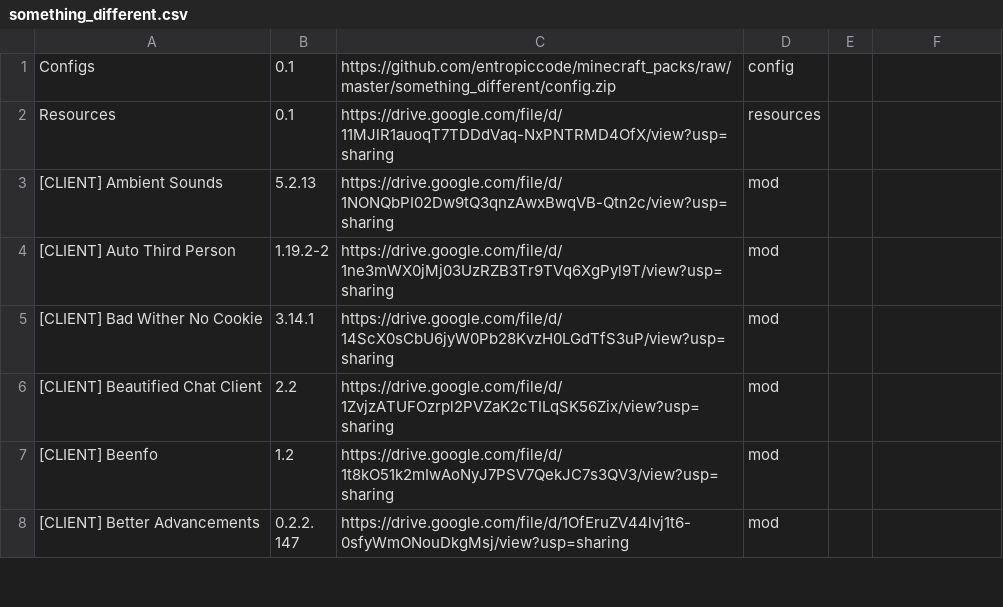
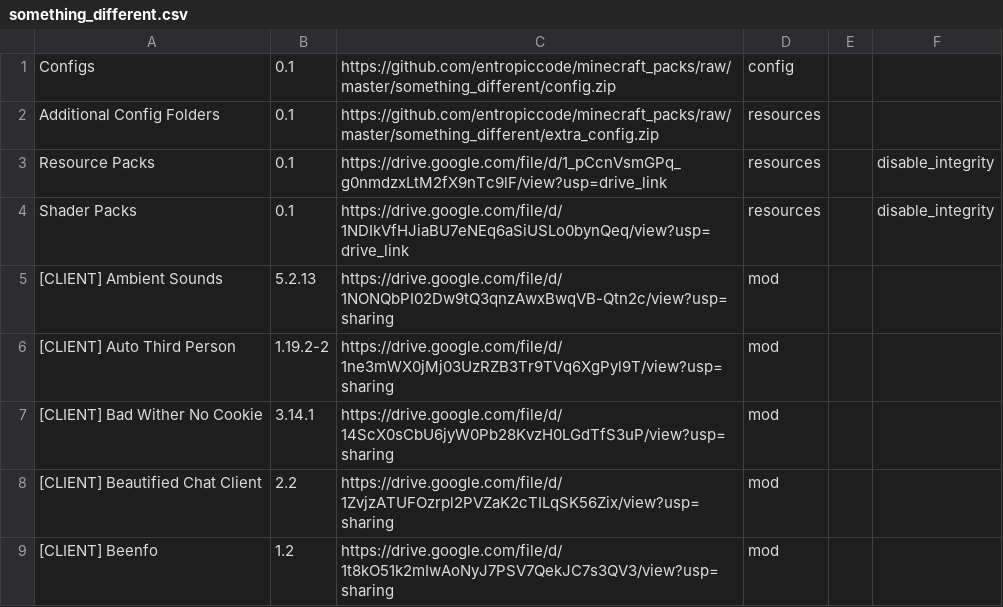
Before and after one commit to entropiccode/minecraft_packs, a CSV file: something_different/something_different.csv, drawn as a sheet; only a part is shown; the shorter side is filled out with more unchanged rows; the diff names each change by its address in the sheet, - before the commit and + after, or states it on an @@ line.

Commit message:
Add files via upload

```diff
--- a/something_different/something_different.csv
+++ b/something_different/something_different.csv
-A2: Resources
+A2: Additional Config Folders
-C2: https://drive.google.com/file/d/11MJlR1auoqT7TDDdVaq-NxPNTRMD4OfX/view?usp=sharing
+C2: https://github.com/entropiccode/minecraft_packs/raw/master/something_different/extra_config.zip
+row 3: Resource Packs | 0.1 | https://drive.google.com/file/d/1_pCcnVsmGPq_g0nmdzxLtM2fX9nTc9lF/view?usp=drive_link | resources |  | disable_integrity
+row 4: Shader Packs | 0.1 | https://drive.google.com/file/d/1NDIkVfHJiaBU7eNEq6aSiUSLo0bynQeq/view?usp=drive_link | resources |  | disable_integrity
```
